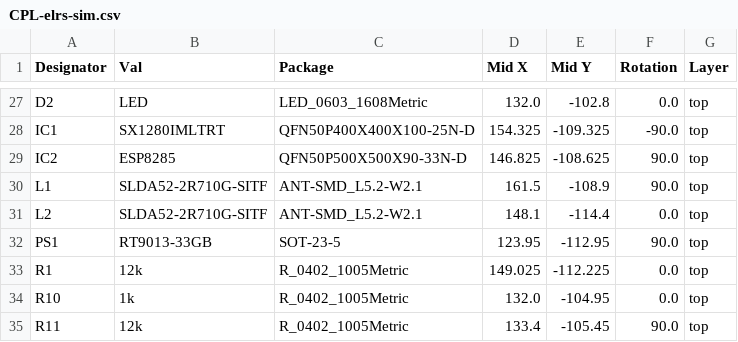
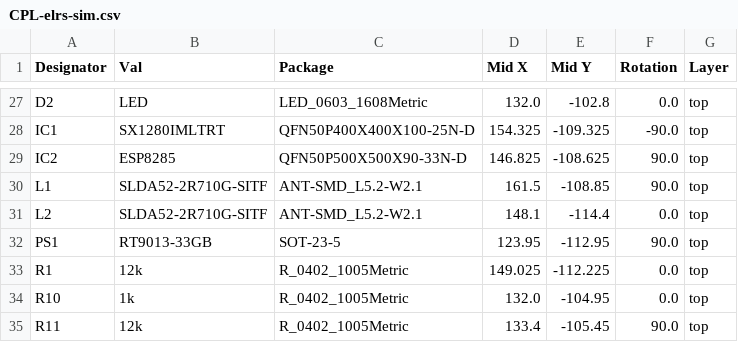
Before and after one commit to VitroidFPV/elrs-sim, a CSV file: jlcpcb/production_files/CPL-elrs-sim.csv, drawn as a sheet; only a part is shown, gaps mark what is left out.

```diff
--- a/jlcpcb/production_files/CPL-elrs-sim.csv
+++ b/jlcpcb/production_files/CPL-elrs-sim.csv
@@ -29,3 +29,3 @@ IC1,SX1280IMLTRT,QFN50P400X400X100-25N-D,154.325,-109.325,-90.0,top
 IC2,ESP8285,QFN50P500X500X90-33N-D,146.825,-108.625,90.0,top
-L1,SLDA52-2R710G-SITF,ANT-SMD_L5.2-W2.1,161.5,-108.9,90.0,top
+L1,SLDA52-2R710G-SITF,ANT-SMD_L5.2-W2.1,161.5,-108.85,90.0,top
 L2,SLDA52-2R710G-SITF,ANT-SMD_L5.2-W2.1,148.1,-114.4,0.0,top
```
Also changed, not shown: jlcpcb/production_files/BOM-elrs-sim.csv, 31 other files.
